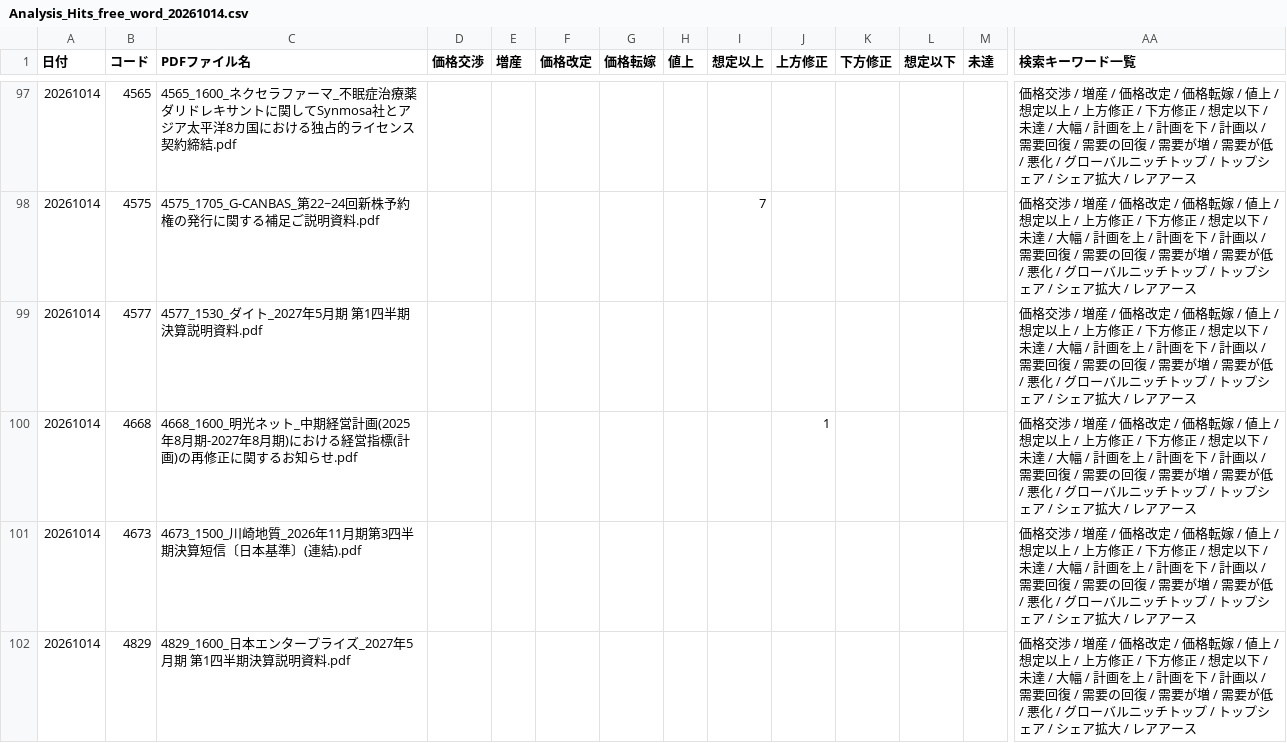
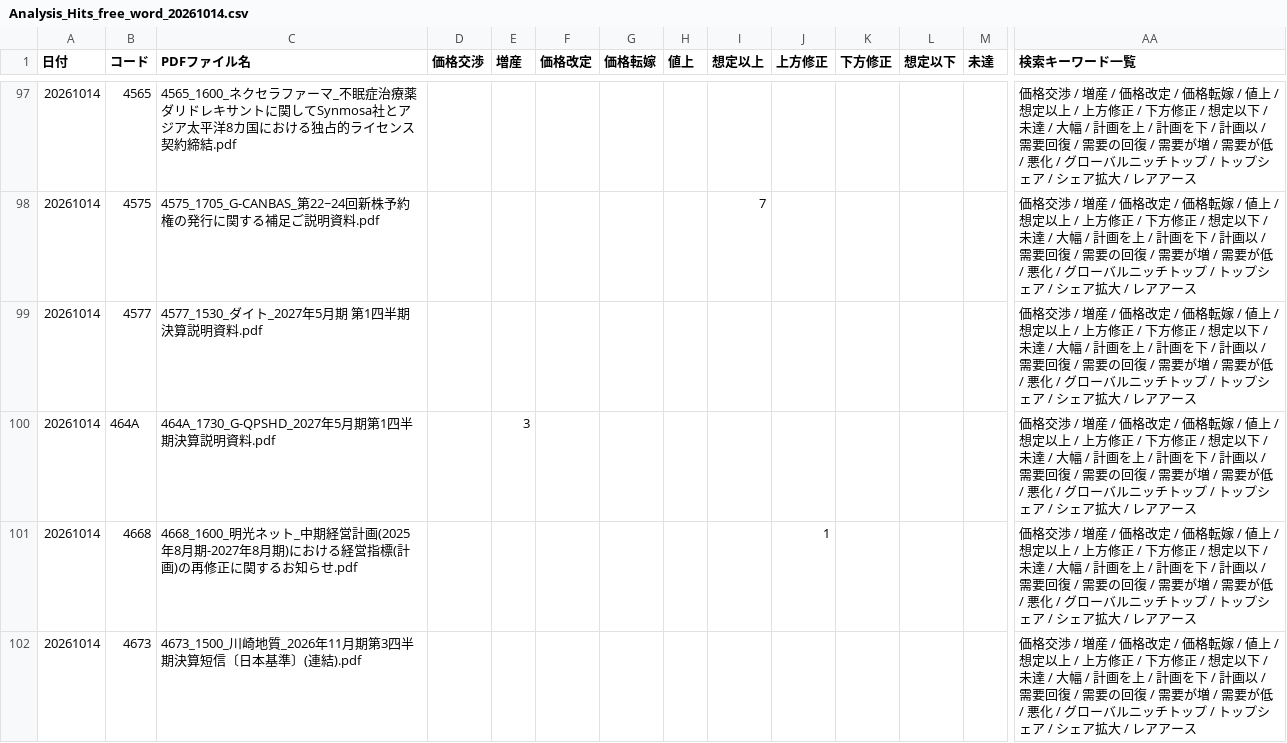
Before and after one commit to onokazu777/tdnet-viewer, a CSV file: data/search/Analysis_Hits_free_word_20261014.csv, drawn as a sheet; only a part is shown, gaps mark what is left out; the shorter side is filled out with more unchanged rows; rows hold the shown columns only; the diff names each change by its address in the sheet, - before the commit and + after, or states it on an @@ line.

```diff
--- a/data/search/Analysis_Hits_free_word_20261014.csv
+++ b/data/search/Analysis_Hits_free_word_20261014.csv
+row 100: 20261014 | 464A | 464A_1730_G-QPSHD_2027年5月期第1四半期決算説明資料.pdf |  | 3 |  |  |  |  |  |  |  |  | 価格交渉 / 増産 / 価格改定 / 価格転嫁 / 値上 / 想定以上 / 上方修正 / 下方修正 / 想定以下 / 未達 / 大幅 / 計画を上 / 計画を下 / 計画以 / 需要回復 / 需要の回復 / 需要が増 / 需要が低 / 悪化 / グローバルニッチトップ / トップシェア / シェア拡大 / レアアース
```
Also changed, not shown: data/search/PDF_Search_Result_Distribution_free_word_20261014_sh.csv, 4 other files.
